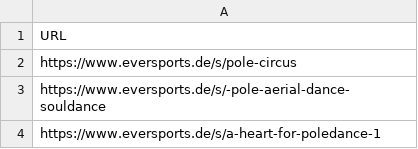
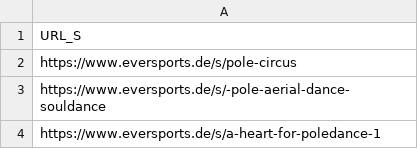
Before and after one commit to hamudal/Hall_of_Pole_Scraper_V7, a CSV file: polestudios_neue_liste.csv (was All_URLs.csv), drawn as a sheet; only a part is shown.

```diff
--- a/All_URLs.csv
+++ b/polestudios_neue_liste.csv
@@ -1,2 +1,2 @@
-URL
+URL_S
 https://www.eversports.de/s/pole-circus
```
Also changed, not shown: 3 other files.
